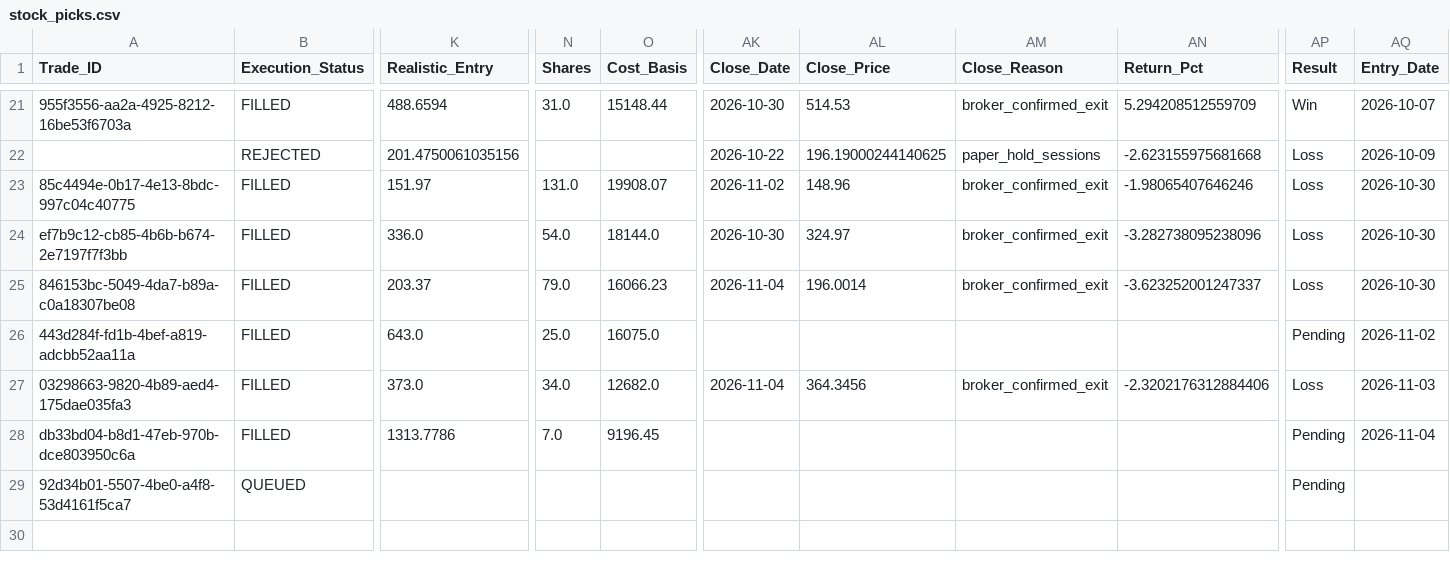
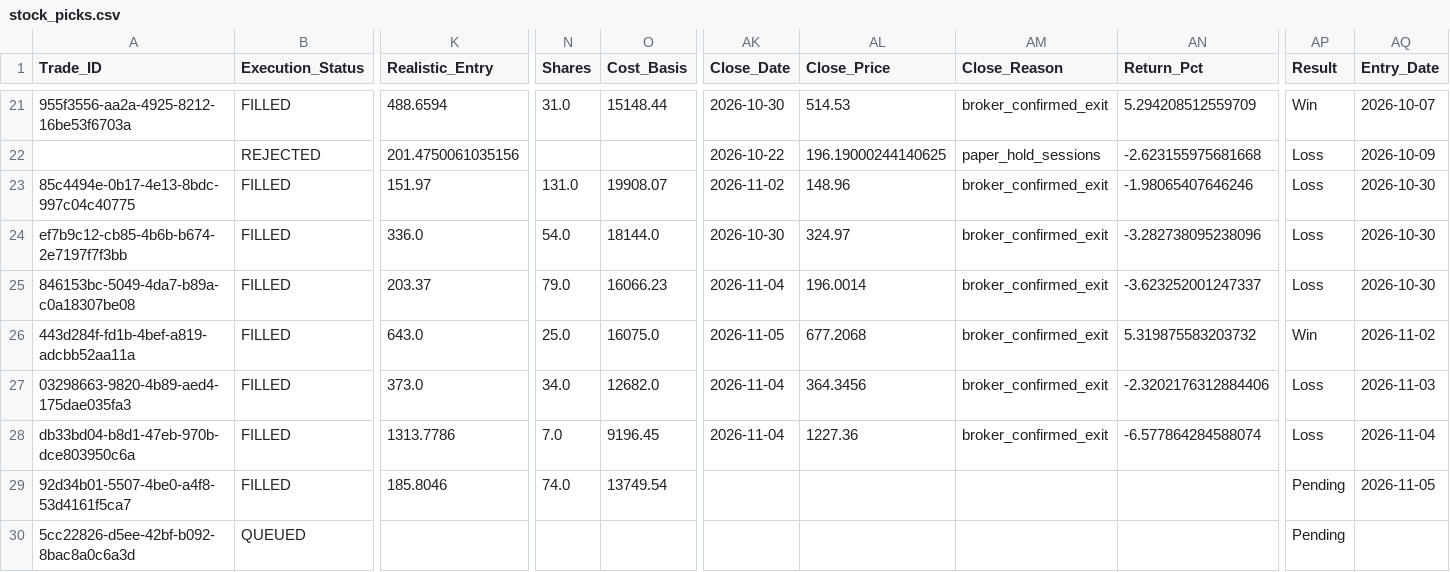
Before and after one commit to Vishvesh-Trivedi/LLM-Portfolio-Manager, a CSV file: StockScreener/stock_picks.csv, drawn as a sheet; only a part is shown, gaps mark what is left out; rows hold the shown columns only; the diff names each change by its address in the sheet, - before the commit and + after, or states it on an @@ line.

```diff
--- a/StockScreener/stock_picks.csv
+++ b/StockScreener/stock_picks.csv
-AK26 (Close_Date): (empty)
+AK26 (Close_Date): 2026-11-05
-AL26 (Close_Price): (empty)
+AL26 (Close_Price): 677.2068
-AM26 (Close_Reason): (empty)
+AM26 (Close_Reason): broker_confirmed_exit
-AN26 (Return_Pct): (empty)
+AN26 (Return_Pct): 5.319875583203732
-AP26 (Result): Pending
+AP26 (Result): Win
-AK28 (Close_Date): (empty)
+AK28 (Close_Date): 2026-11-04
-AL28 (Close_Price): (empty)
+AL28 (Close_Price): 1227.36
-AM28 (Close_Reason): (empty)
+AM28 (Close_Reason): broker_confirmed_exit
-AN28 (Return_Pct): (empty)
+AN28 (Return_Pct): -6.577864284588074
-AP28 (Result): Pending
+AP28 (Result): Loss
-B29 (Execution_Status): QUEUED
+B29 (Execution_Status): FILLED
-K29 (Realistic_Entry): (empty)
+K29 (Realistic_Entry): 185.8046
-N29 (Shares): (empty)
+N29 (Shares): 74.0
-O29 (Cost_Basis): (empty)
+O29 (Cost_Basis): 13749.54
-AQ29 (Entry_Date): (empty)
+AQ29 (Entry_Date): 2026-11-05
+row 30: 5cc22826-d5ee-42bf-b092-8bac8a0c6a3d | QUEUED |  |  |  |  |  |  |  | Pending
```
Also changed, not shown: StockScreener/rules_log.csv, StockScreener/watch_list.csv, 5 other files.
